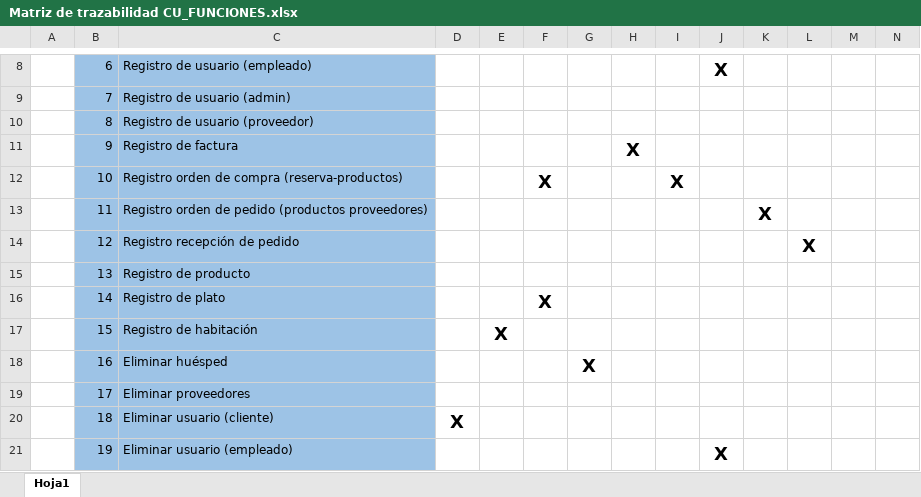
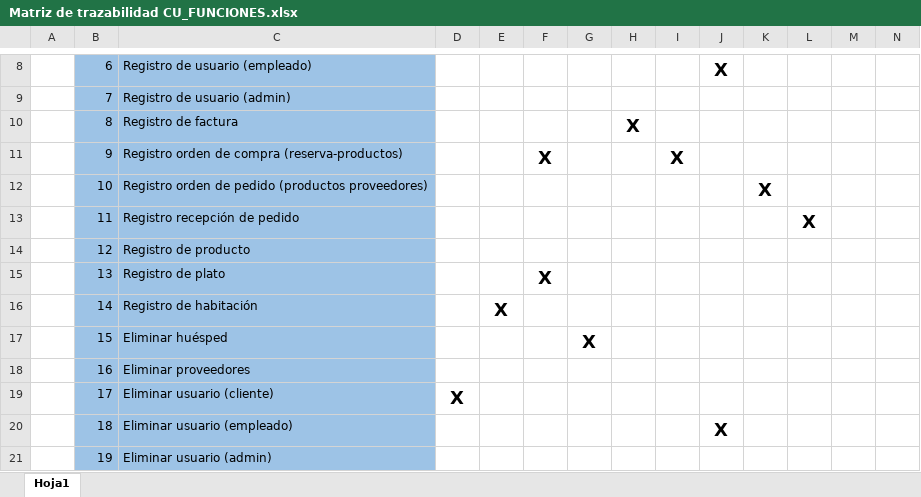
Before and after one commit to dcdarck/Hostal-donia-clarita, an Excel workbook: Iteración 1/Matriz de trazabilidad CU_FUNCIONES.xlsx, sheet Hoja1, drawn as a sheet; only a part is shown, gaps mark what is left out; values as stored, in another font and other column widths than the file's, no borders; the diff covers the shown part only; the diff names each change by its address in the sheet, - before the commit and + after, or states it on an @@ line.

```diff
--- a/Iteración 1/Matriz de trazabilidad CU_FUNCIONES.xlsx (sheet Hoja1)
+++ b/Iteración 1/Matriz de trazabilidad CU_FUNCIONES.xlsx (sheet Hoja1)
-C10: Registro de usuario (proveedor)
+C10: Registro de factura
-H10: (empty)
+H10: X
-C11: Registro de factura
+C11: Registro orden de compra (reserva-productos)
-F11: (empty)
+F11: X
-H11: X
+H11: (empty)
-I11: (empty)
+I11: X
-C12: …orden de compra (reserva-productos)
+C12: …orden de pedido (productos proveedores)
-F12: X
+F12: (empty)
-I12: X
+I12: (empty)
-K12: (empty)
+K12: X
-C13: Registro orden de pedido (productos proveedores)
+C13: Registro recepción de pedido
-K13: X
+K13: (empty)
-L13: (empty)
+L13: X
-C14: Registro recepción de pedido
+C14: Registro de producto
-L14: X
+L14: (empty)
-C15: Registro de producto
+C15: Registro de plato
-F15: (empty)
+F15: X
-C16: Registro de plato
+C16: Registro de habitación
-E16: (empty)
+E16: X
-F16: X
+F16: (empty)
-C17: Registro de habitación
+C17: Eliminar huésped
-E17: X
+E17: (empty)
-G17: (empty)
+G17: X
-C18: Eliminar huésped
+C18: Eliminar proveedores
-G18: X
+G18: (empty)
-C19: Eliminar proveedores
+C19: Eliminar usuario (cliente)
-D19: (empty)
+D19: X
-C20: Eliminar usuario (cliente)
+C20: Eliminar usuario (empleado)
-D20: X
+D20: (empty)
-J20: (empty)
+J20: X
-C21: Eliminar usuario (empleado)
+C21: Eliminar usuario (admin)
-J21: X
+J21: (empty)
```
Also changed, not shown: 3 removed rows and 118 edited cells elsewhere in this sheet, Iteración 1/Matriz de trazabilidad CU_RF.xlsx, 5 other files.
